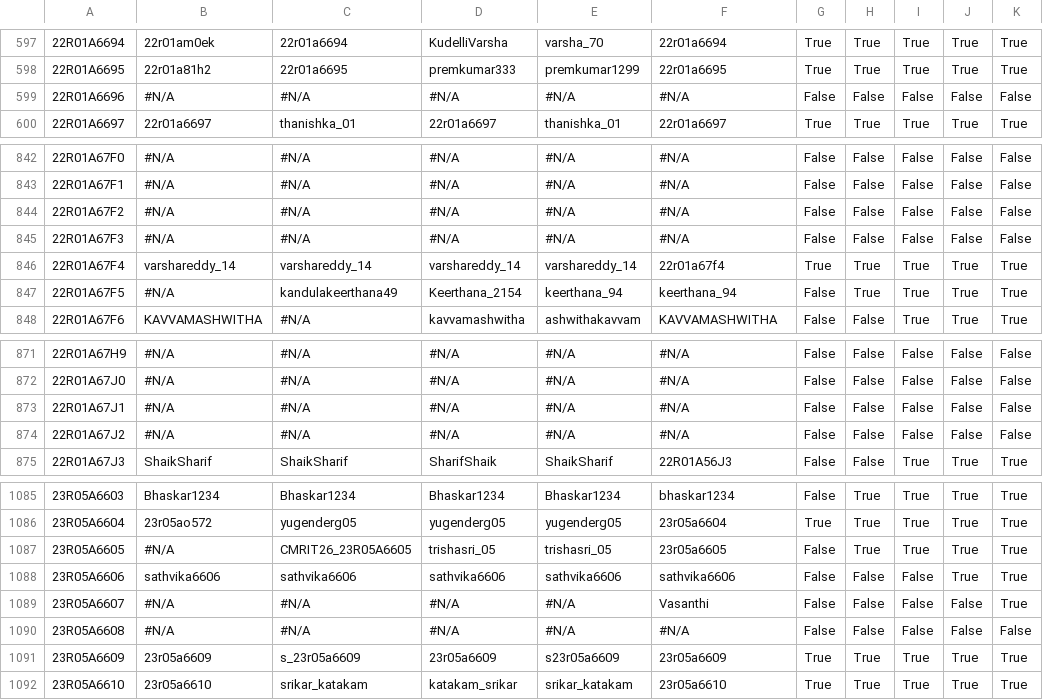
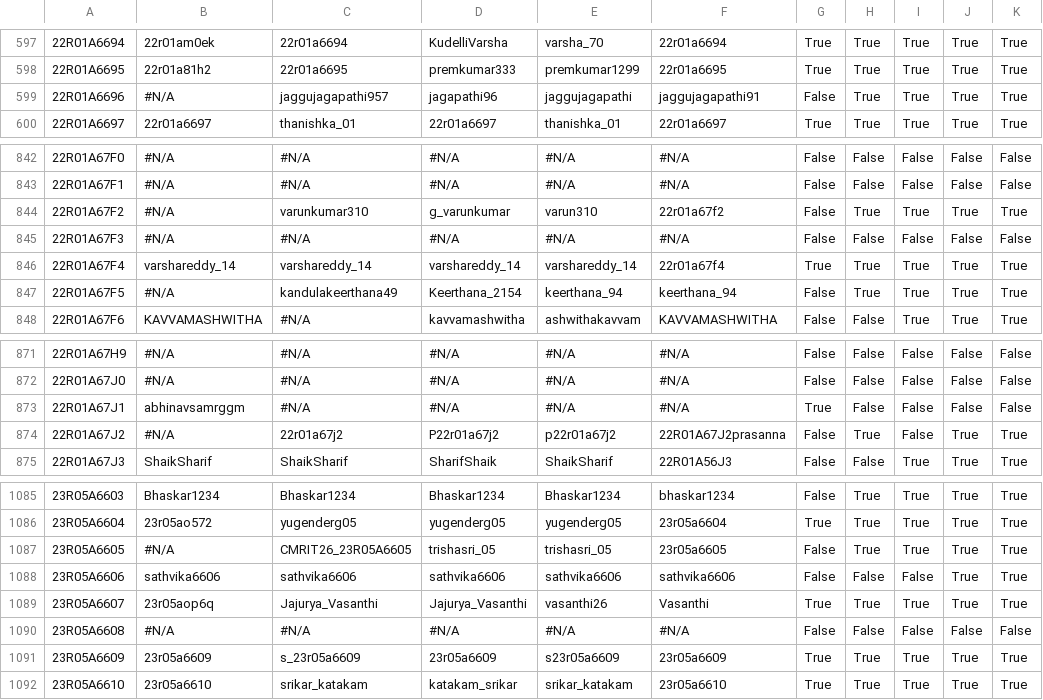
Before and after one commit to gabyah92/CMRIT2026Leaderboard, a CSV file: src/main/resources/participant_details.csv, drawn as a sheet; only a part is shown, gaps mark what is left out; the diff covers the shown part only; the diff names each change by its address in the sheet, - before the commit and + after, or states it on an @@ line.

```diff
--- a/src/main/resources/participant_details.csv
+++ b/src/main/resources/participant_details.csv
-C599: #N/A
+C599: jaggujagapathi957
-D599: #N/A
+D599: jagapathi96
-E599: #N/A
+E599: jaggujagapathi
-F599: #N/A
+F599: jaggujagapathi91
-H599: False
+H599: True
-I599: False
+I599: True
-J599: False
+J599: True
-K599: False
+K599: True
-C844: #N/A
+C844: varunkumar310
-D844: #N/A
+D844: g_varunkumar
-E844: #N/A
+E844: varun310
-F844: #N/A
+F844: 22r01a67f2
-H844: False
+H844: True
-I844: False
+I844: True
-J844: False
+J844: True
-K844: False
+K844: True
-B873: #N/A
+B873: abhinavsamrggm
-G873: False
+G873: True
-C874: #N/A
+C874: 22r01a67j2
-D874: #N/A
+D874: P22r01a67j2
-E874: #N/A
+E874: p22r01a67j2
-F874: #N/A
+F874: 22R01A67J2prasanna
-H874: False
+H874: True
-J874: False
+J874: True
-K874: False
+K874: True
-B1089: #N/A
+B1089: 23r05aop6q
-C1089: #N/A
+C1089: Jajurya_Vasanthi
-D1089: #N/A
+D1089: Jajurya_Vasanthi
-E1089: #N/A
+E1089: vasanthi26
-G1089: False
+G1089: True
-H1089: False
+H1089: True
-I1089: False
+I1089: True
-J1089: False
+J1089: True
```
Also changed, not shown: 22 edited cells elsewhere in this file.
